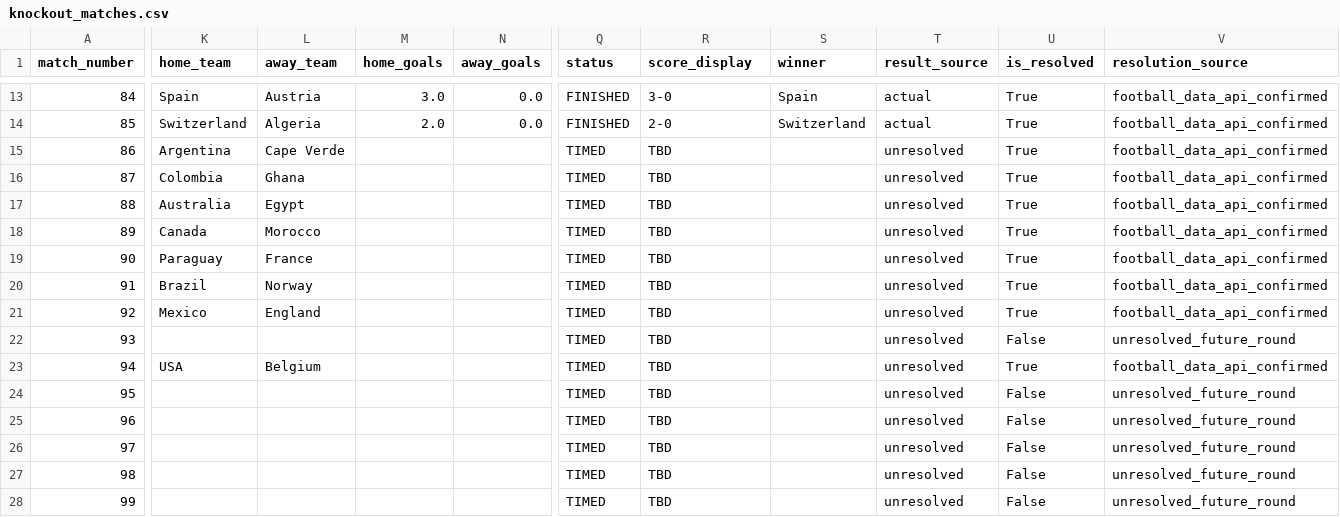
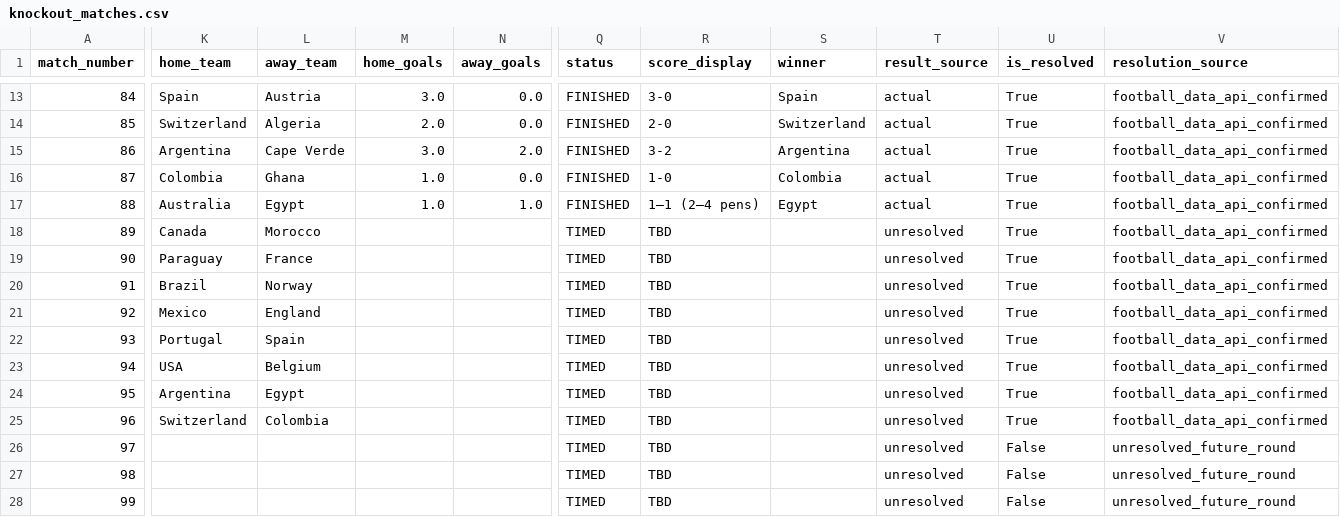
Before and after one commit to sabinorio-tech/World-Cup-Match-Prediction, a CSV file: data/processed/knockout_matches.csv, drawn as a sheet; only a part is shown, gaps mark what is left out; the diff covers the shown part only; the diff names each change by its address in the sheet, - before the commit and + after, or states it on an @@ line.

```diff
--- a/data/processed/knockout_matches.csv
+++ b/data/processed/knockout_matches.csv
-M15 (home_goals): (empty)
+M15 (home_goals): 3.0
-N15 (away_goals): (empty)
+N15 (away_goals): 2.0
-Q15:Q17 (status): TIMED
+Q15:Q17 (status): FINISHED
-R15 (score_display): TBD
+R15 (score_display): 3-2
-S15 (winner): (empty)
+S15 (winner): Argentina
-T15:T17 (result_source): unresolved
+T15:T17 (result_source): actual
-M16:M17 (home_goals): (empty)
+M16:M17 (home_goals): 1.0
-N16 (away_goals): (empty)
+N16 (away_goals): 0.0
-R16 (score_display): TBD
+R16 (score_display): 1-0
-S16 (winner): (empty)
+S16 (winner): Colombia
-N17 (away_goals): (empty)
+N17 (away_goals): 1.0
-R17 (score_display): TBD
+R17 (score_display): 1–1 (2–4 pens)
-S17 (winner): (empty)
+S17 (winner): Egypt
-K22 (home_team): (empty)
+K22 (home_team): Portugal
-L22 (away_team): (empty)
+L22 (away_team): Spain
-U22 (is_resolved): False
+U22 (is_resolved): True
-V22 (resolution_source): unresolved_future_round
+V22 (resolution_source): football_data_api_confirmed
-K24 (home_team): (empty)
+K24 (home_team): Argentina
-L24 (away_team): (empty)
+L24 (away_team): Egypt
-U24:U25 (is_resolved): False
+U24:U25 (is_resolved): True
-V24:V25 (resolution_source): unresolved_future_round
+V24:V25 (resolution_source): football_data_api_confirmed
-K25 (home_team): (empty)
+K25 (home_team): Switzerland
-L25 (away_team): (empty)
+L25 (away_team): Colombia
```
Also changed, not shown: 2 edited cells elsewhere in this file, data/processed/live_matches.csv, 1 other file.
